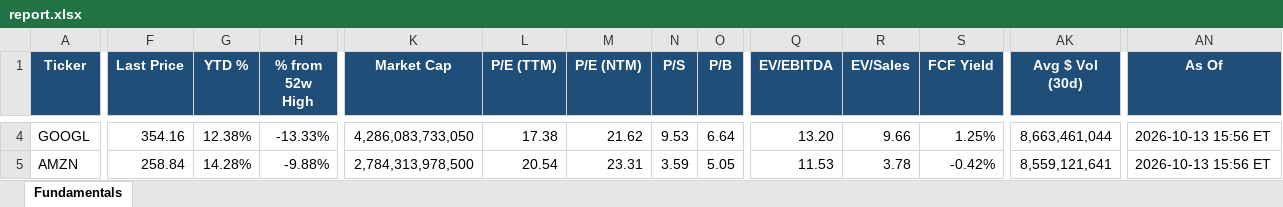
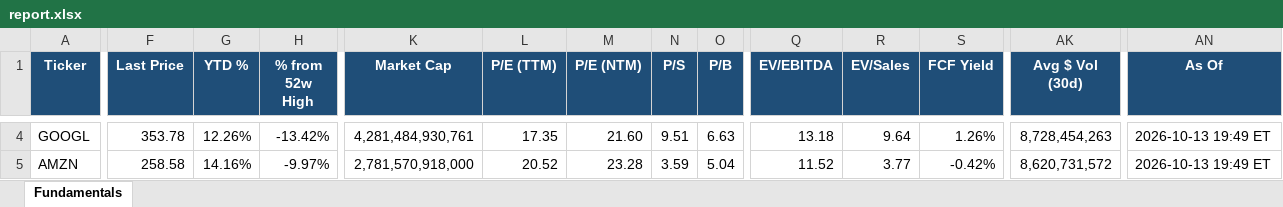
Before and after one commit to Sig02523/stock-list-fundamentals, an Excel workbook: report.xlsx, sheet Fundamentals, drawn as a sheet; only a part is shown, gaps mark what is left out; values as stored, in another font and other column widths than the file's, no borders; the diff covers the shown part only; the diff names each change by its address in the sheet, - before the commit and + after, or states it on an @@ line.

```diff
--- a/report.xlsx (sheet Fundamentals)
+++ b/report.xlsx (sheet Fundamentals)
-F4 (Last Price): 354.16
+F4 (Last Price): 353.78
-G4 (YTD %): 12.38%
+G4 (YTD %): 12.26%
-H4 (% from 52w High): -13.33%
+H4 (% from 52w High): -13.42%
-K4 (Market Cap): 4,286,083,733,050
+K4 (Market Cap): 4,281,484,930,761
-L4 (P/E (TTM)): 17.38
+L4 (P/E (TTM)): 17.35
-M4 (P/E (NTM)): 21.62
+M4 (P/E (NTM)): 21.60
-N4 (P/S): 9.53
+N4 (P/S): 9.51
-O4 (P/B): 6.64
+O4 (P/B): 6.63
-Q4 (EV/EBITDA): 13.20
+Q4 (EV/EBITDA): 13.18
-R4 (EV/Sales): 9.66
+R4 (EV/Sales): 9.64
-S4 (FCF Yield): 1.25%
+S4 (FCF Yield): 1.26%
-AK4 (Avg $ Vol (30d)): 8,663,461,044
+AK4 (Avg $ Vol (30d)): 8,728,454,263
-AN4:AN5 (As Of): 2026-10-13 15:56 ET
+AN4:AN5 (As Of): 2026-10-13 19:49 ET
-F5 (Last Price): 258.84
+F5 (Last Price): 258.58
-G5 (YTD %): 14.28%
+G5 (YTD %): 14.16%
-H5 (% from 52w High): -9.88%
+H5 (% from 52w High): -9.97%
-K5 (Market Cap): 2,784,313,978,500
+K5 (Market Cap): 2,781,570,918,000
-L5 (P/E (TTM)): 20.54
+L5 (P/E (TTM)): 20.52
-M5 (P/E (NTM)): 23.31
+M5 (P/E (NTM)): 23.28
-O5 (P/B): 5.05
+O5 (P/B): 5.04
-Q5 (EV/EBITDA): 11.53
+Q5 (EV/EBITDA): 11.52
-R5 (EV/Sales): 3.78
+R5 (EV/Sales): 3.77
-AK5 (Avg $ Vol (30d)): 8,559,121,641
+AK5 (Avg $ Vol (30d)): 8,620,731,572
```
Also changed, not shown: 442 edited cells elsewhere in this sheet, 1 other file.
